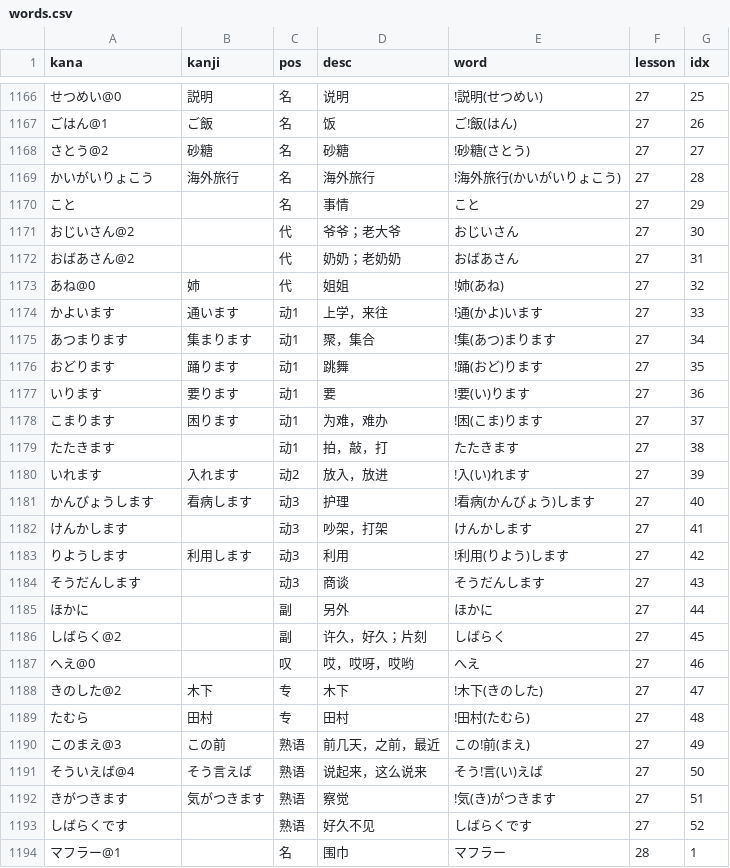
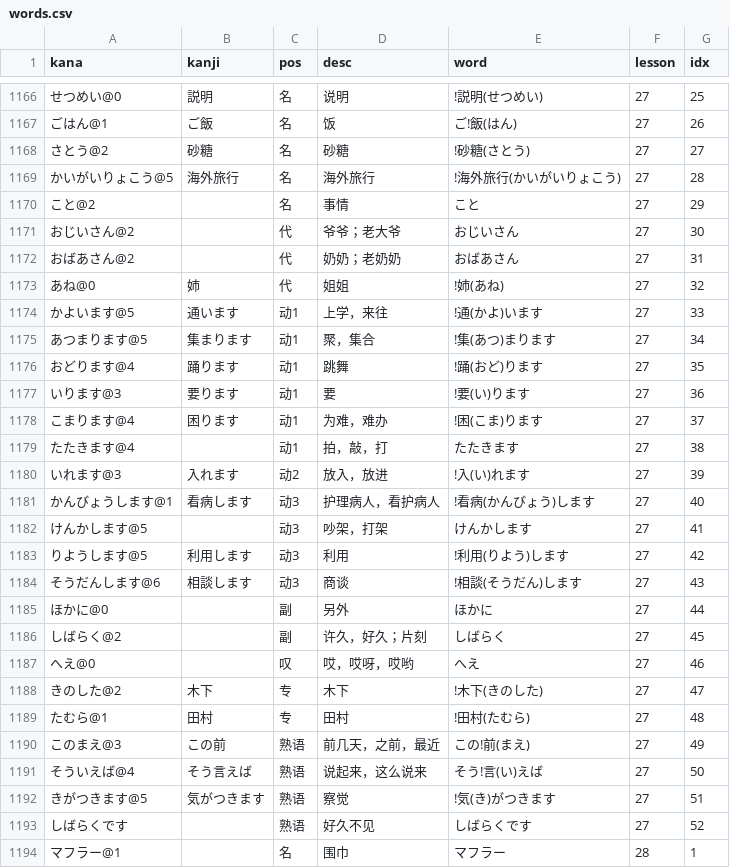
Before and after one commit to wizicer/LearnJapan, a CSV file: _data/words.csv, drawn as a sheet; only a part is shown, gaps mark what is left out; the diff covers the shown part only.

```diff
--- a/_data/words.csv
+++ b/_data/words.csv
@@ -1168,4 +1168,4 @@ kana,kanji,pos,desc,word,lesson,idx
 さとう@2                     , 砂糖                   , 名       , 砂糖                           , !砂糖(さとう)                                       , 27 , 27
-かいがいりょこう             , 海外旅行               , 名       , 海外旅行                       , !海外旅行(かいがいりょこう)                         , 27 , 28
-こと                         ,                        , 名       , 事情                           , こと                                                , 27 , 29
+かいがいりょこう@5           , 海外旅行               , 名       , 海外旅行                       , !海外旅行(かいがいりょこう)                         , 27 , 28
+こと@2                       ,                        , 名       , 事情                           , こと                                                , 27 , 29
 おじいさん@2                 ,                        , 代       , 爷爷；老大爷                   , おじいさん                                          , 27 , 30
@@ -1173,14 +1173,14 @@ kana,kanji,pos,desc,word,lesson,idx
 あね@0                       , 姉                     , 代       , 姐姐                           , !姉(あね)                                           , 27 , 32
-かよいます                   , 通います               , 动1      , 上学，来往                     , !通(かよ)います                                     , 27 , 33
-あつまります                 , 集まります             , 动1      , 聚，集合                       , !集(あつ)まります                                   , 27 , 34
-おどります                   , 踊ります               , 动1      , 跳舞                           , !踊(おど)ります                                     , 27 , 35
-いります                     , 要ります               , 动1      , 要                             , !要(い)ります                                       , 27 , 36
-こまります                   , 困ります               , 动1      , 为难，难办                     , !困(こま)ります                                     , 27 , 37
-たたきます                   ,                        , 动1      , 拍，敲，打                     , たたきます                                          , 27 , 38
-いれます                     , 入れます               , 动2      , 放入，放进                     , !入(い)れます                                       , 27 , 39
-かんびょうします             , 看病します             , 动3      , 护理                           , !看病(かんびょう)します                             , 27 , 40
-けんかします                 ,                        , 动3      , 吵架，打架                     , けんかします                                        , 27 , 41
-りようします                 , 利用します             , 动3      , 利用                           , !利用(りよう)します                                 , 27 , 42
-そうだんします               ,                        , 动3      , 商谈                           , そうだんします                                      , 27 , 43
-ほかに                       ,                        , 副       , 另外                           , ほかに                                              , 27 , 44
+かよいます@5                 , 通います               , 动1      , 上学，来往                     , !通(かよ)います                                     , 27 , 33
+あつまります@5               , 集まります             , 动1      , 聚，集合                       , !集(あつ)まります                                   , 27 , 34
+おどります@4                 , 踊ります               , 动1      , 跳舞                           , !踊(おど)ります                                     , 27 , 35
+いります@3                   , 要ります               , 动1      , 要                             , !要(い)ります                                       , 27 , 36
+こまります@4                 , 困ります               , 动1      , 为难，难办                     , !困(こま)ります                                     , 27 , 37
+たたきます@4                 ,                        , 动1      , 拍，敲，打                     , たたきます                                          , 27 , 38
+いれます@3                   , 入れます               , 动2      , 放入，放进                     , !入(い)れます                                       , 27 , 39
+かんびょうします@1           , 看病します             , 动3      , 护理病人，看护病人             , !看病(かんびょう)します                             , 27 , 40
+けんかします@5               ,                        , 动3      , 吵架，打架                     , けんかします                                        , 27 , 41
+りようします@5               , 利用します             , 动3      , 利用                           , !利用(りよう)します                                 , 27 , 42
+そうだんします@6             , 相談します             , 动3      , 商谈                           , !相談(そうだん)します                               , 27 , 43
+ほかに@0                     ,                        , 副       , 另外                           , ほかに                                              , 27 , 44
 しばらく@2                   ,                        , 副       , 许久，好久；片刻               , しばらく                                            , 27 , 45
@@ -1188,6 +1188,6 @@ kana,kanji,pos,desc,word,lesson,idx
 きのした@2                   , 木下                   , 专       , 木下                           , !木下(きのした)                                     , 27 , 47
-たむら                       , 田村                   , 专       , 田村                           , !田村(たむら)                                       , 27 , 48
+たむら@1                     , 田村                   , 专       , 田村                           , !田村(たむら)                                       , 27 , 48
 このまえ@3                   , この前                 , 熟语     , 前几天，之前，最近             , この!前(まえ)                                       , 27 , 49
 そういえば@4                 , そう言えば             , 熟语     , 说起来，这么说来               , そう!言(い)えば                                     , 27 , 50
-きがつきます                 , 気がつきます           , 熟语     , 察觉                           , !気(き)がつきます                                   , 27 , 51
+きがつきます@5               , 気がつきます           , 熟语     , 察觉                           , !気(き)がつきます                                   , 27 , 51
 しばらくです                 ,                        , 熟语     , 好久不见                       , しばらくです                                        , 27 , 52
```
Also changed, not shown: 50 edited cells elsewhere in this file, _data/grammar.csv, 1 other file.
